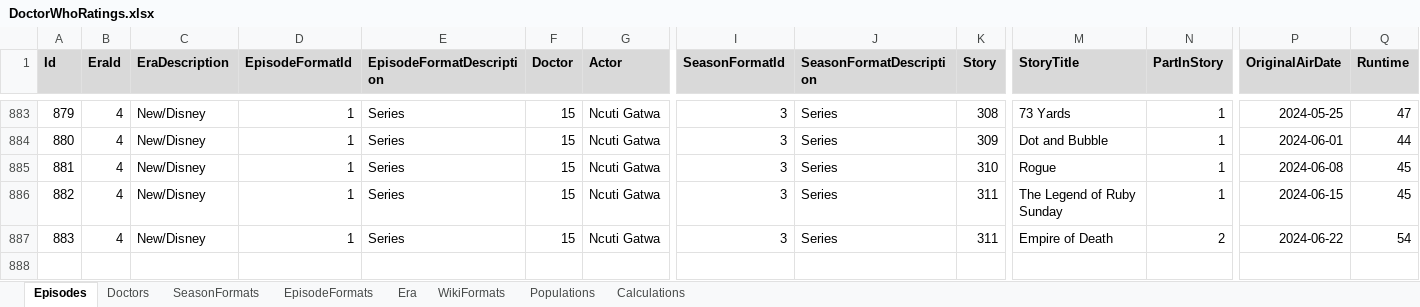
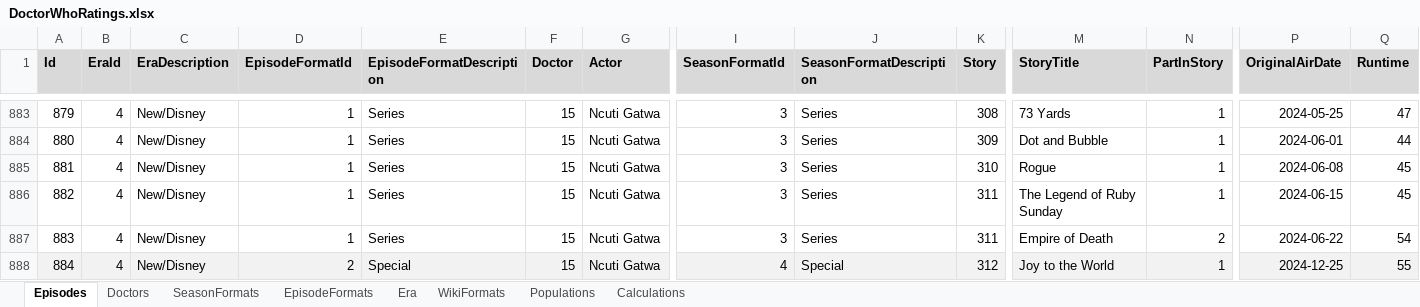
Before and after one commit to russell-mason/doctor-who-ratings, an Excel workbook: DoctorWhoRatings.WebClient/wwwroot/data/DoctorWhoRatings.xlsx, sheet Episodes, drawn as a sheet; only a part is shown, gaps mark what is left out; values as stored, in another font and other column widths than the file's, no borders; rows hold the shown columns only; the diff names each change by its address in the sheet, - before the commit and + after, or states it on an @@ line.

Commit message:
Update data for Christmas Special 2024

```diff
--- a/DoctorWhoRatings.WebClient/wwwroot/data/DoctorWhoRatings.xlsx (sheet Episodes)
+++ b/DoctorWhoRatings.WebClient/wwwroot/data/DoctorWhoRatings.xlsx (sheet Episodes)
+row 888: 884 | 4 | New/Disney | 2 | Special | 15 | Ncuti Gatwa | 4 | Special | 312 | Joy to the World | 1 | 2024-12-25 | 55
```
